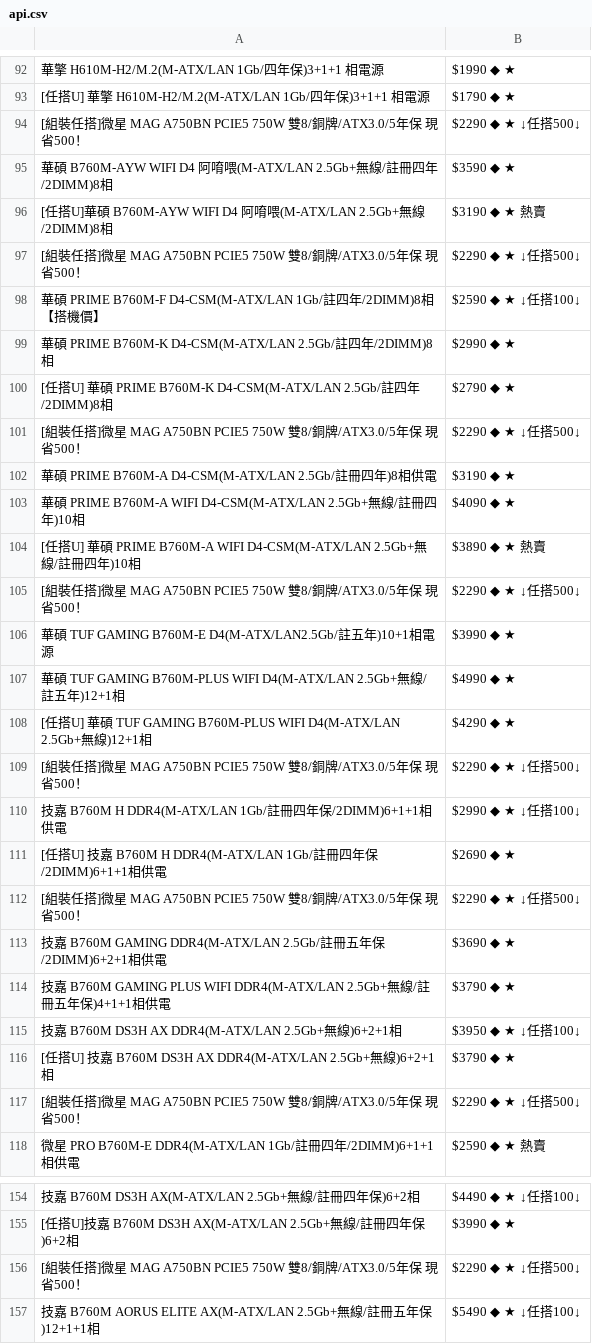
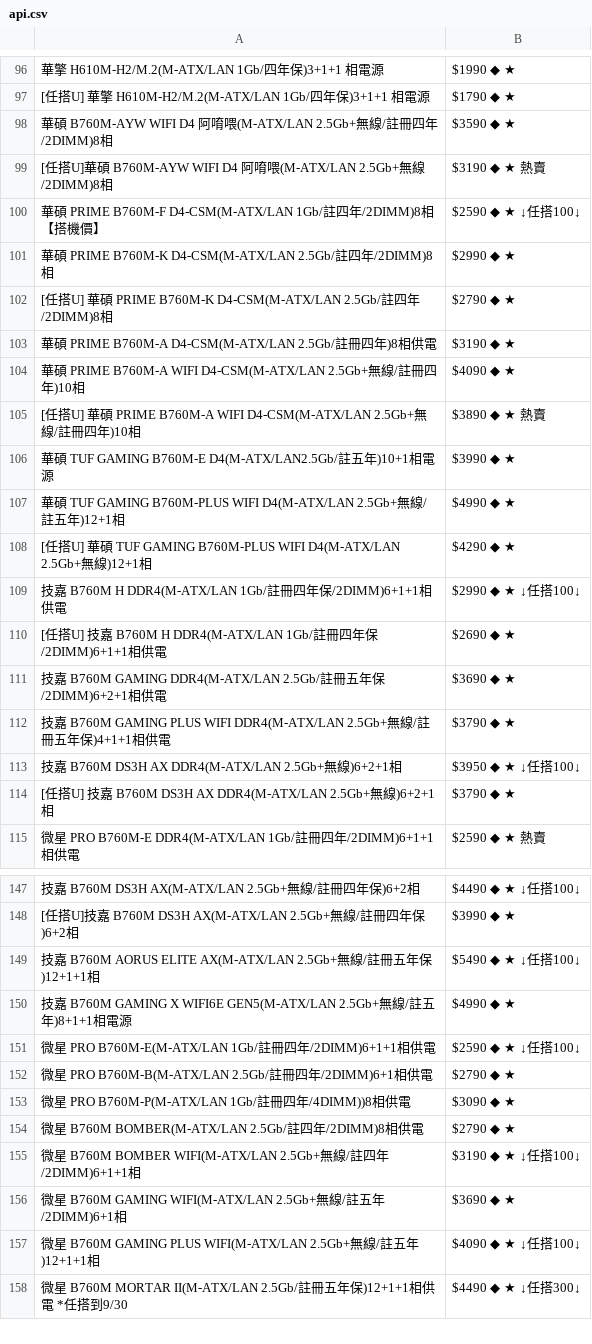
Before and after one commit to suouwang/ops_mid, a CSV file: api.csv, drawn as a sheet; only a part is shown, gaps mark what is left out; the shorter side is filled out with more unchanged rows; removed rows and columns are numbered as before the commit, all else as after; the diff covers the shown part only; the diff names each change by its address in the sheet, - before the commit and + after, or states it on an @@ line.

```diff
--- a/api.csv
+++ b/api.csv
-row 94: [組裝任搭]微星 MAG A750BN PCIE5 750W 雙8/銅牌/ATX3.0/5年保 現省500！ | $2290 ◆ ★ ↓任搭500↓
-row 97: [組裝任搭]微星 MAG A750BN PCIE5 750W 雙8/銅牌/ATX3.0/5年保 現省500！ | $2290 ◆ ★ ↓任搭500↓
-row 101: [組裝任搭]微星 MAG A750BN PCIE5 750W 雙8/銅牌/ATX3.0/5年保 現省500！ | $2290 ◆ ★ ↓任搭500↓
-row 105: [組裝任搭]微星 MAG A750BN PCIE5 750W 雙8/銅牌/ATX3.0/5年保 現省500！ | $2290 ◆ ★ ↓任搭500↓
-row 109: [組裝任搭]微星 MAG A750BN PCIE5 750W 雙8/銅牌/ATX3.0/5年保 現省500！ | $2290 ◆ ★ ↓任搭500↓
-row 112: [組裝任搭]微星 MAG A750BN PCIE5 750W 雙8/銅牌/ATX3.0/5年保 現省500！ | $2290 ◆ ★ ↓任搭500↓
-row 117: [組裝任搭]微星 MAG A750BN PCIE5 750W 雙8/銅牌/ATX3.0/5年保 現省500！ | $2290 ◆ ★ ↓任搭500↓
-row 156: [組裝任搭]微星 MAG A750BN PCIE5 750W 雙8/銅牌/ATX3.0/5年保 現省500！ | $2290 ◆ ★ ↓任搭500↓
```
Also changed, not shown: 4 added rows and 23 removed rows elsewhere in this file, 1 other file.
